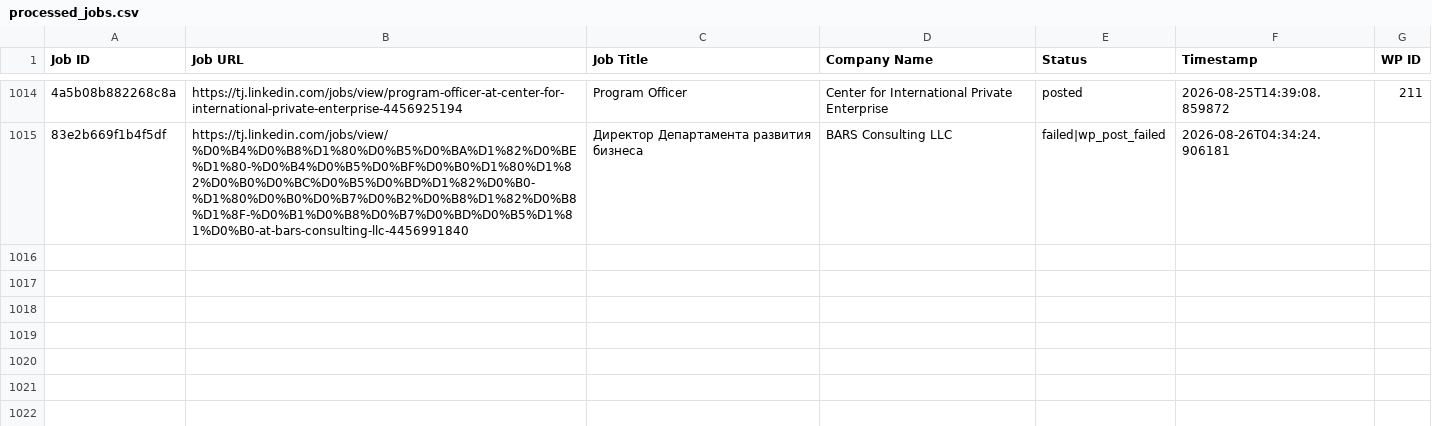
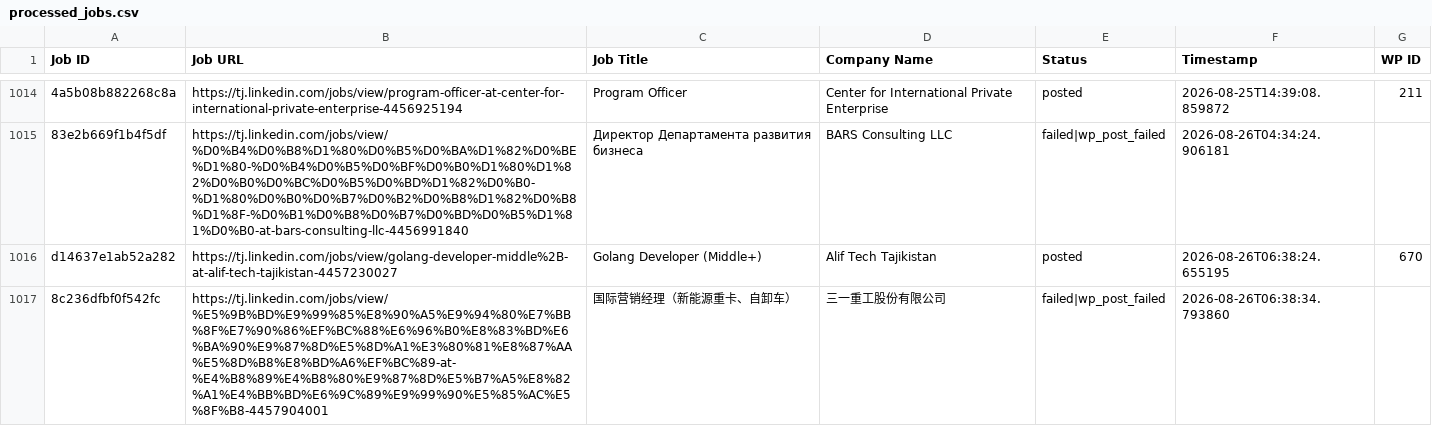
Before and after one commit to innovationinc2000/tj, a CSV file: processed_jobs.csv, drawn as a sheet; only a part is shown, gaps mark what is left out; the diff names each change by its address in the sheet, - before the commit and + after, or states it on an @@ line.

```diff
--- a/processed_jobs.csv
+++ b/processed_jobs.csv
+row 1016: d14637e1ab52a282 | https://tj.linkedin.com/jobs/view/golang-developer-middle%2B-at-alif-tech-tajikistan-4457230027 | Golang Developer (Middle+) | Alif Tech Tajikistan | posted | 2026-08-26T06:38:24.655195 | 670
+row 1017: 8c236dfbf0f542fc | https://tj.linkedin.com/jobs/view/%E5%9B%BD%E9%99%85%E8%90%A5%E9%94%80%E7%BB%8F%E7%90%86%EF%BC%88%E6%96%B0%E8%83%BD%E6%BA%90%E9%87%8D%E5%8D%A1%E3%80%81%E8%87%AA%E5%8D%B8%E8%BD%A6%EF%BC%89-at-%E4%B8%89%E4%B8%80%E9%87%8D%E5%B7%A5%E8%82%A1%E4%BB%BD%E6%9C%89%E9%99%90%E5%85%AC%E5%8F%B8-4457904001 | 国际营销经理（新能源重卡、自卸车） | 三一重工股份有限公司 | failed|wp_post_failed | 2026-08-26T06:38:34.793860
```
